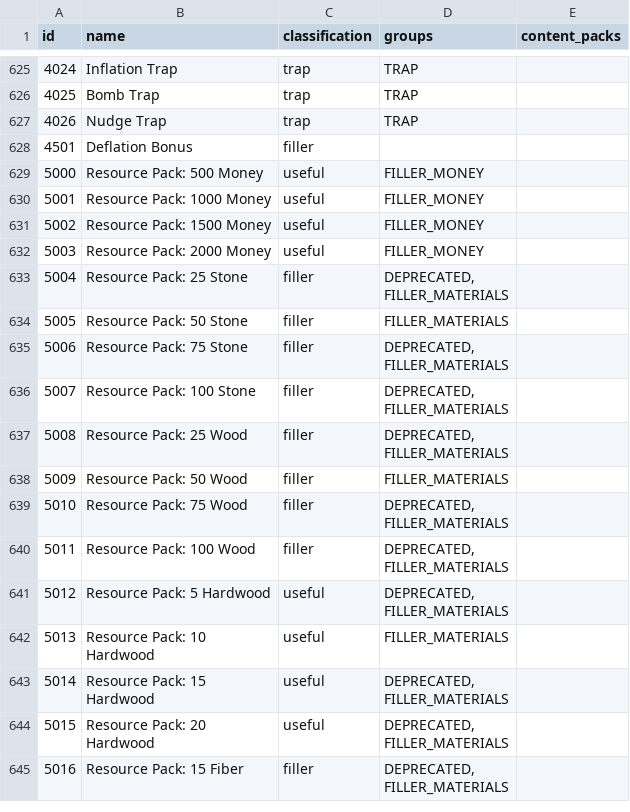
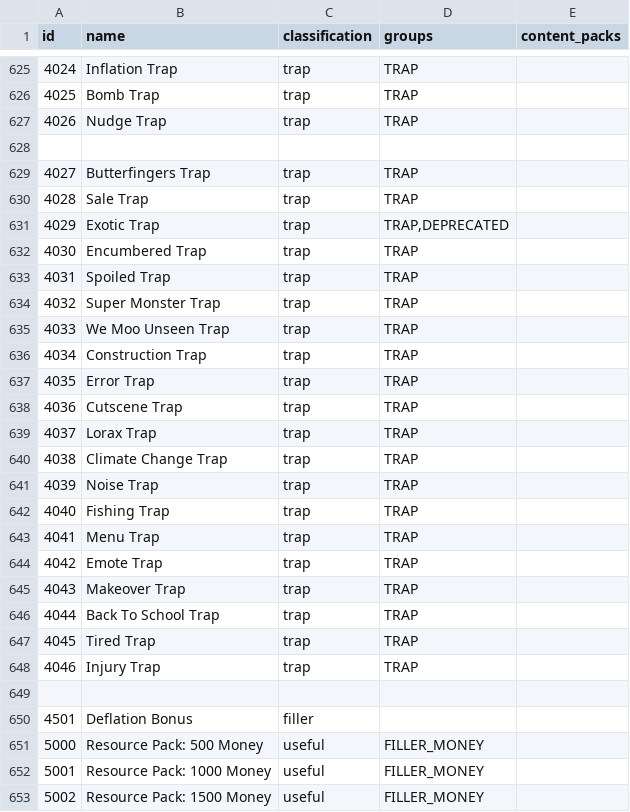
Before and after one commit to itepastra/Archipelago, a CSV file: worlds/stardew_valley/data/items.csv, drawn as a sheet; only a part is shown, gaps mark what is left out; the shorter side is filled out with more unchanged rows; the diff names each change by its address in the sheet, - before the commit and + after, or states it on an @@ line.

Commit message:
- Traps expansion

```diff
--- a/worlds/stardew_valley/data/items.csv
+++ b/worlds/stardew_valley/data/items.csv
+row 628: (empty)
+row 629: 4027 | Butterfingers Trap | trap | TRAP
+row 630: 4028 | Sale Trap | trap | TRAP
+row 631: 4029 | Exotic Trap | trap | TRAP,DEPRECATED
+row 632: 4030 | Encumbered Trap | trap | TRAP
+row 633: 4031 | Spoiled Trap | trap | TRAP
+row 634: 4032 | Super Monster Trap | trap | TRAP
+row 635: 4033 | We Moo Unseen Trap | trap | TRAP
+row 636: 4034 | Construction Trap | trap | TRAP
+row 637: 4035 | Error Trap | trap | TRAP
+row 638: 4036 | Cutscene Trap | trap | TRAP
+row 639: 4037 | Lorax Trap | trap | TRAP
+row 640: 4038 | Climate Change Trap | trap | TRAP
+row 641: 4039 | Noise Trap | trap | TRAP
+row 642: 4040 | Fishing Trap | trap | TRAP
+row 643: 4041 | Menu Trap | trap | TRAP
+row 644: 4042 | Emote Trap | trap | TRAP
+row 645: 4043 | Makeover Trap | trap | TRAP
+row 646: 4044 | Back To School Trap | trap | TRAP
+row 647: 4045 | Tired Trap | trap | TRAP
+row 648: 4046 | Injury Trap | trap | TRAP
+row 649: (empty)
```
Also changed, not shown: 1 other file.
